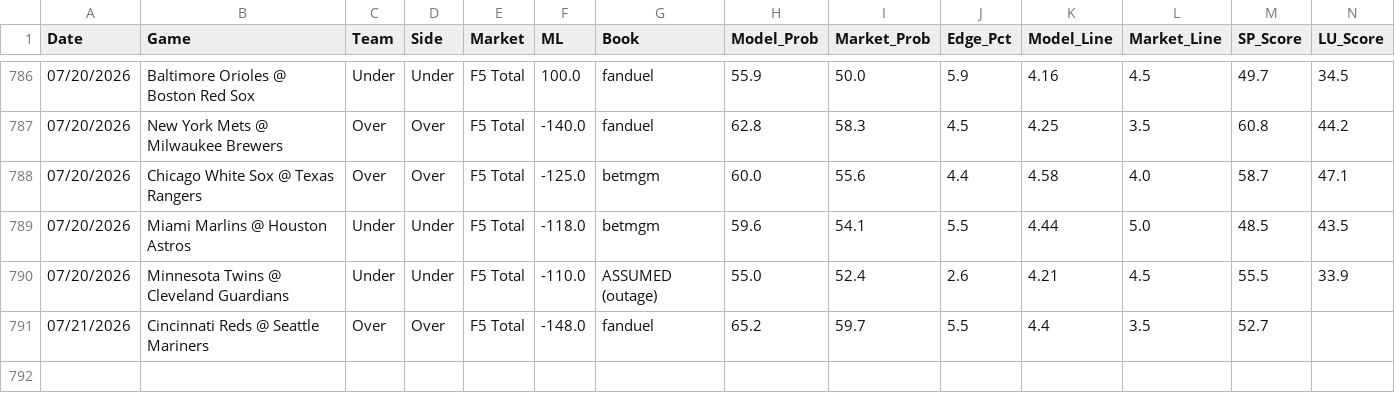
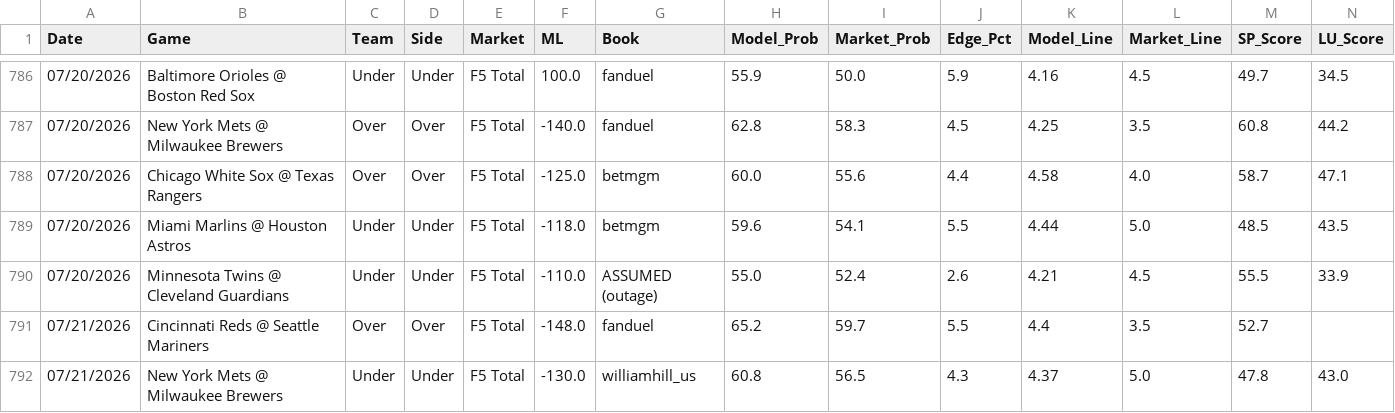
Before and after one commit to reesesetzer-pro/mlb-f5-model, a CSV file: model_picks.csv, drawn as a sheet; only a part is shown, gaps mark what is left out; rows hold the shown columns only; the diff names each change by its address in the sheet, - before the commit and + after, or states it on an @@ line.

Commit message:
picks: sync 2026-07-21

```diff
--- a/model_picks.csv
+++ b/model_picks.csv
+row 792: 07/21/2026 | New York Mets @ Milwaukee Brewers | Under | Under | F5 Total | -130.0 | williamhill_us | 60.8 | 56.5 | 4.3 | 4.37 | 5.0 | 47.8 | 43.0
```
